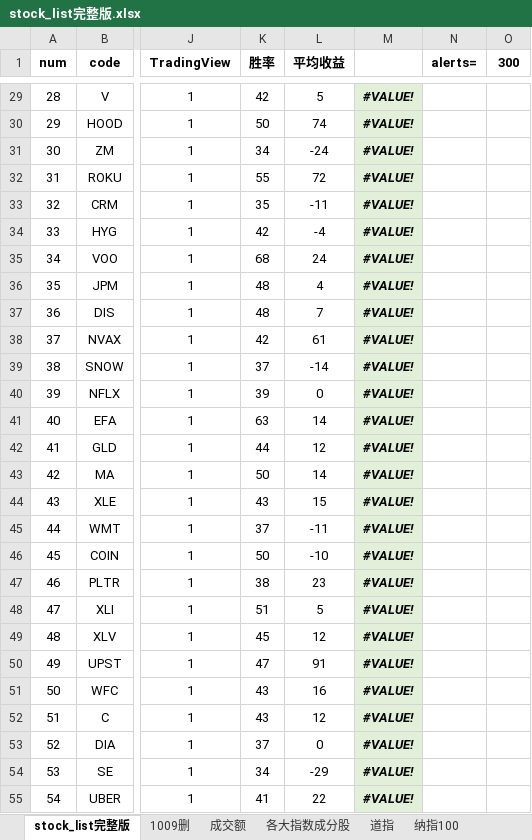
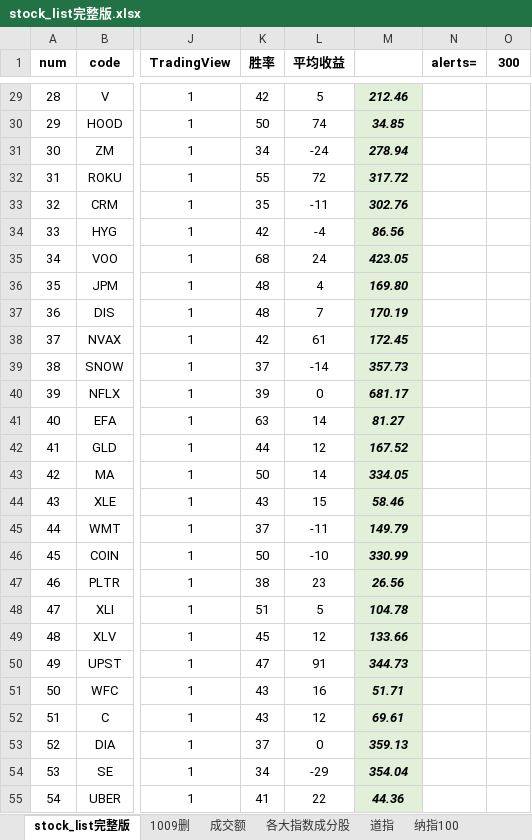
Before and after one commit to zxcvbnm3260/ChristopherShen, an Excel workbook: stock_list完整版.xlsx, sheet stock_list完整版, drawn as a sheet; only a part is shown, gaps mark what is left out; values as stored, in another font and other column widths than the file's, no borders; conditional formats not drawn; the diff covers the shown part only; the diff names each change by its address in the sheet, - before the commit and + after, or states it on an @@ line.

```diff
--- a/stock_list完整版.xlsx (sheet stock_list完整版)
+++ b/stock_list完整版.xlsx (sheet stock_list完整版)
-M29: #VALUE!
+M29: 212.46
-M30: #VALUE!
+M30: 34.85
-M31: #VALUE!
+M31: 278.94
-M32: #VALUE!
+M32: 317.72
-M33: #VALUE!
+M33: 302.76
-M34: #VALUE!
+M34: 86.56
-M35: #VALUE!
+M35: 423.05
-M36: #VALUE!
+M36: 169.80
-M37: #VALUE!
+M37: 170.19
-M38: #VALUE!
+M38: 172.45
-M39: #VALUE!
+M39: 357.73
-M40: #VALUE!
+M40: 681.17
-M41: #VALUE!
+M41: 81.27
-M42: #VALUE!
+M42: 167.52
-M43: #VALUE!
+M43: 334.05
-M44: #VALUE!
+M44: 58.46
-M45: #VALUE!
+M45: 149.79
-M46: #VALUE!
+M46: 330.99
-M47: #VALUE!
+M47: 26.56
-M48: #VALUE!
+M48: 104.78
-M49: #VALUE!
+M49: 133.66
-M50: #VALUE!
+M50: 344.73
-M51: #VALUE!
+M51: 51.71
-M52: #VALUE!
+M52: 69.61
-M53: #VALUE!
+M53: 359.13
-M54: #VALUE!
+M54: 354.04
-M55: #VALUE!
+M55: 44.36
```
Also changed, not shown: 741 edited cells elsewhere in this sheet, 1 other file.
